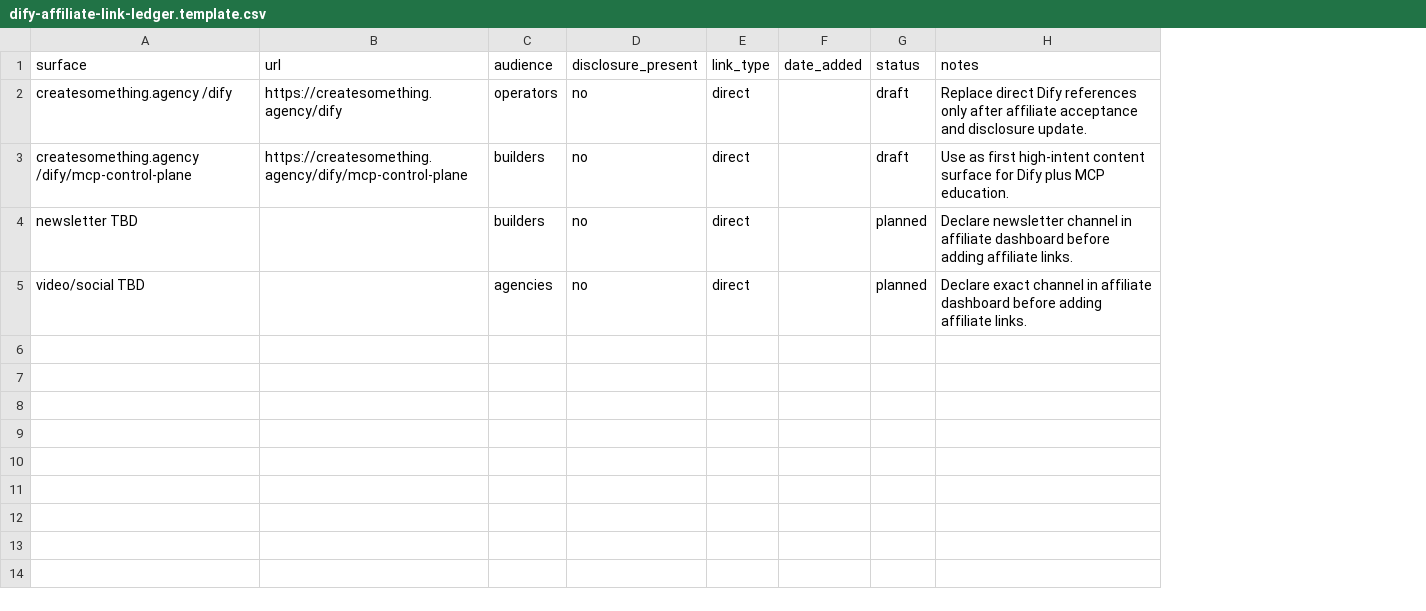
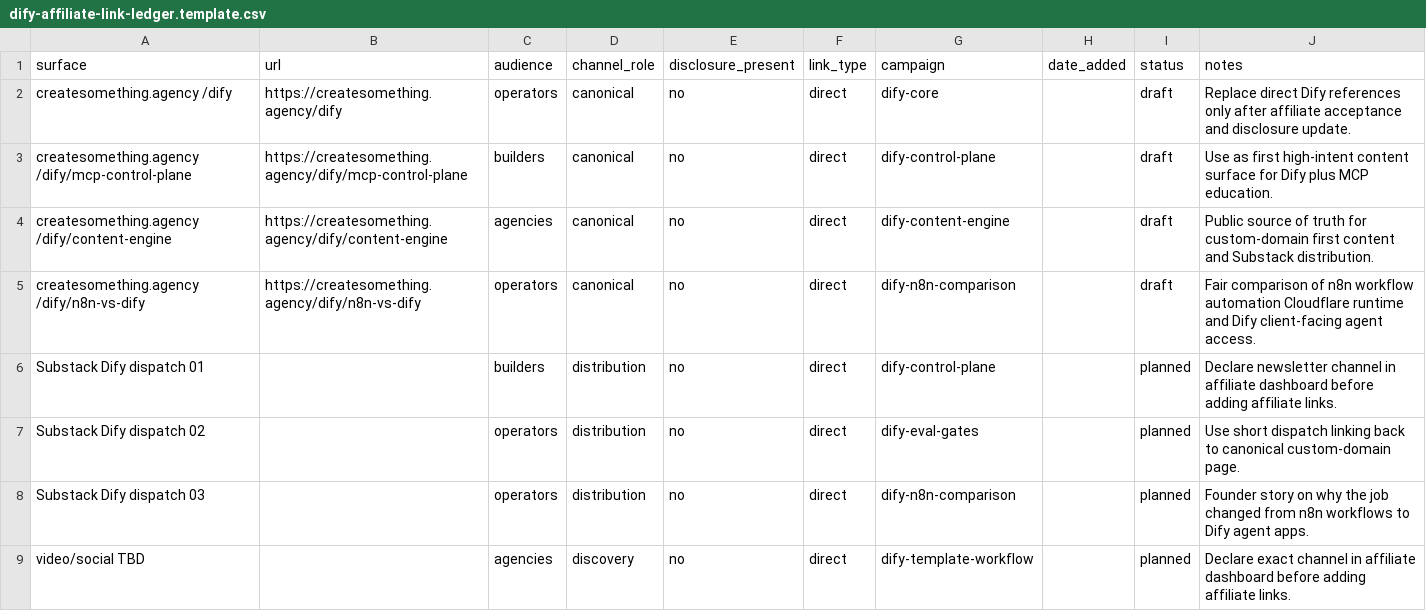
Before and after one commit to createsomethingtoday/create-something-monorepo, a CSV file: docs/examples/dify-affiliate-link-ledger.template.csv, drawn as a sheet; addresses are those after the commit; the diff names each change by its address in the sheet, - before the commit and + after, or states it on an @@ line.

```diff
--- a/docs/examples/dify-affiliate-link-ledger.template.csv
+++ b/docs/examples/dify-affiliate-link-ledger.template.csv
+column D (channel_role), rows 2-3: canonical | canonical; row 6: distribution; row 9: discovery
+column G (campaign), rows 2-3: dify-core | dify-control-plane; row 6: dify-control-plane; row 9: dify-template-workflow
+row 4: createsomething.agency /dify/content-engine | https://createsomething.agency/dify/content-engine | agencies | canonical | no | direct | dify-content-engine |  | draft | Public source of truth for custom-domain first content and Substack distribution.
+row 5: createsomething.agency /dify/n8n-vs-dify | https://createsomething.agency/dify/n8n-vs-dify | operators | canonical | no | direct | dify-n8n-comparison |  | draft | Fair comparison of n8n workflow automation Cloudflare runtime and Dify client-facing agent access.
-A6 (surface): newsletter TBD
+A6 (surface): Substack Dify dispatch 01
+row 7: Substack Dify dispatch 02 |  | operators | distribution | no | direct | dify-eval-gates |  | planned | Use short dispatch linking back to canonical custom-domain page.
+row 8: Substack Dify dispatch 03 |  | operators | distribution | no | direct | dify-n8n-comparison |  | planned | Founder story on why the job changed from n8n workflows to Dify agent apps.
```
Also changed, not shown: 33 other files.
